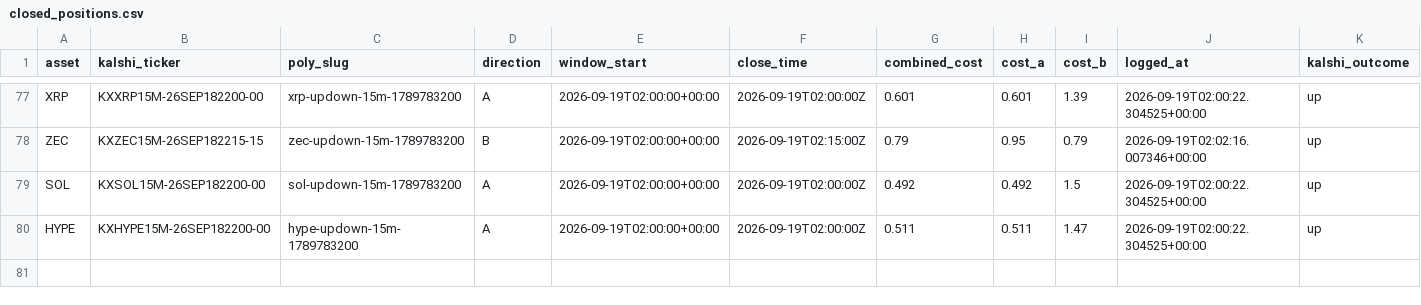
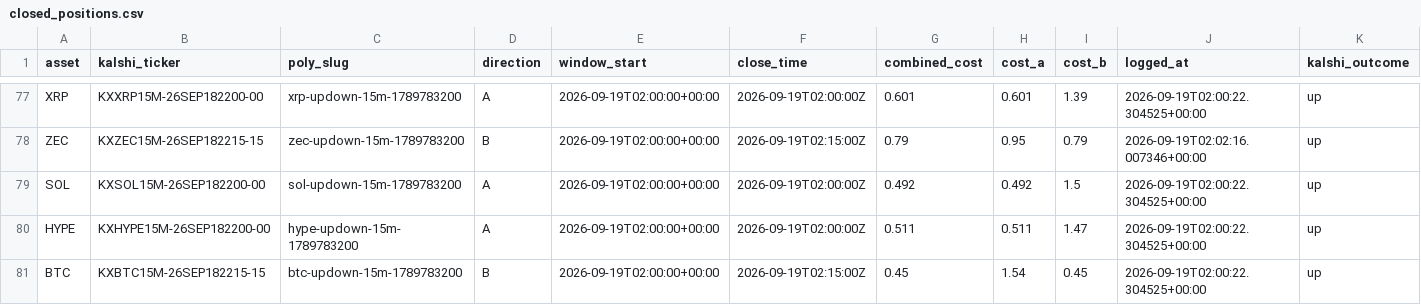
Before and after one commit to Prinxe-crypto/Gap-maker, a CSV file: closed_positions.csv, drawn as a sheet; only a part is shown, gaps mark what is left out; rows hold the shown columns only; the diff names each change by its address in the sheet, - before the commit and + after, or states it on an @@ line.

```diff
--- a/closed_positions.csv
+++ b/closed_positions.csv
+row 81: BTC | KXBTC15M-26SEP182215-15 | btc-updown-15m-1789783200 | B | 2026-09-19T02:00:00+00:00 | 2026-09-19T02:15:00Z | 0.45 | 1.54 | 0.45 | 2026-09-19T02:00:22.304525+00:00 | up
```
Also changed, not shown: open_positions.csv.
